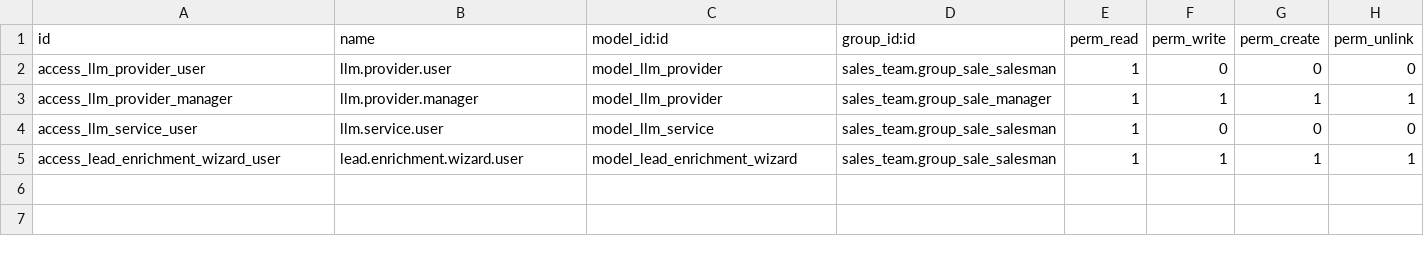
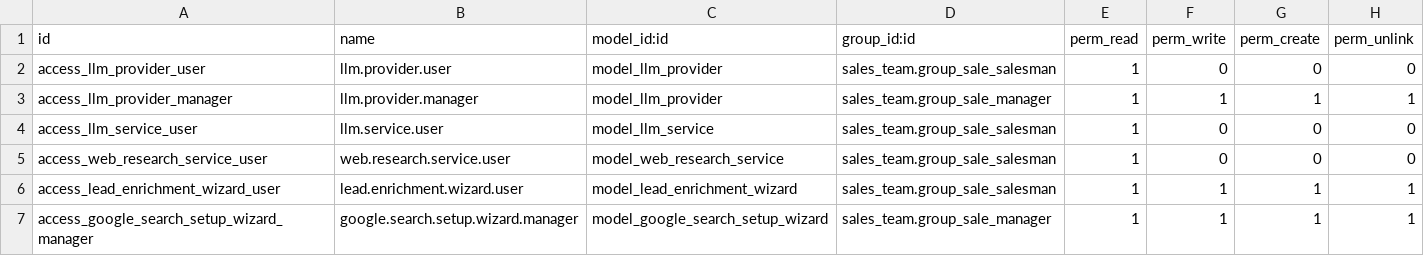
Before and after one commit to renbran/FINAL-ODOO-APPS, a CSV file: llm_lead_scoring/security/ir.model.access.csv, drawn as a sheet.

Commit message:
feat(llm_lead_scoring): Add Google Custom Search API integration for live web research
- Add web_research_service.py: Google Custom Search API integration (100 free queries/day)
- Add google_search_setup_wizard.py: Interactive 5-step setup wizard with connection testing
- Modify llm_service.py: Toggle between web research and LLM-only research
- Modify res_config_settings.py: Add web research config fields (enable_web_research, api_key, engine_id)
- Add auto-enrichment settings: auto_enrich_enabled, auto_enrich_new_leads, auto_enrich_on_update
- Update views: Web research configuration UI with setup guide button
- Update security: Access rules for web research service and setup wizard
- Fix manifest.py: Correct data loading order (wizards before settings views)
- Add comprehensive documentation: setup guide, deployment checklist, implementation summary
- Fix config parameters: Manual database initialization for missing parameters
- Successfully deployed to production server (139.84.163.11)

Module version: 17.0.1.0.0
Status: Installed and operational on scholarixv2 database

```diff
--- a/llm_lead_scoring/security/ir.model.access.csv
+++ b/llm_lead_scoring/security/ir.model.access.csv
@@ -4,2 +4,4 @@ access_llm_provider_manager,llm.provider.manager,model_llm_provider,sales_team.g
 access_llm_service_user,llm.service.user,model_llm_service,sales_team.group_sale_salesman,1,0,0,0
+access_web_research_service_user,web.research.service.user,model_web_research_service,sales_team.group_sale_salesman,1,0,0,0
 access_lead_enrichment_wizard_user,lead.enrichment.wizard.user,model_lead_enrichment_wizard,sales_team.group_sale_salesman,1,1,1,1
+access_google_search_setup_wizard_manager,google.search.setup.wizard.manager,model_google_search_setup_wizard,sales_team.group_sale_manager,1,1,1,1
```
Also changed, not shown: 18 other files.
